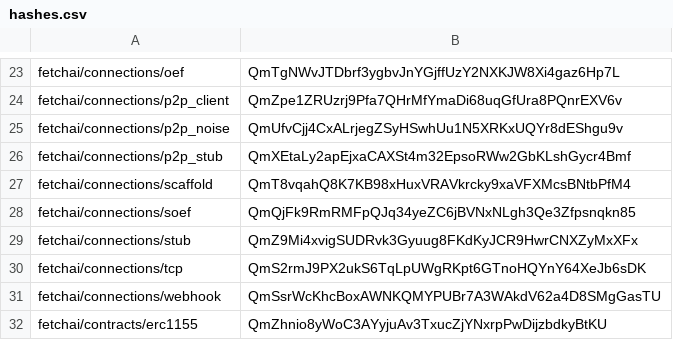
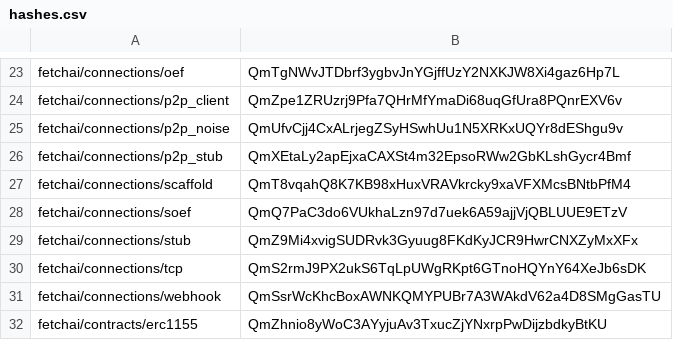
Before and after one commit to fetchai/agents-aea, a CSV file: packages/hashes.csv, drawn as a sheet; only a part is shown, gaps mark what is left out.

```diff
--- a/packages/hashes.csv
+++ b/packages/hashes.csv
@@ -27,3 +27,3 @@ fetchai/connections/p2p_stub,QmXEtaLy2apEjxaCAXSt4m32EpsoRWw2GbKLshGycr4Bmf
 fetchai/connections/scaffold,QmT8vqahQ8K7KB98xHuxVRAVkrcky9xaVFXMcsBNtbPfM4
-fetchai/connections/soef,QmQjFk9RmRMFpQJq34yeZC6jBVNxNLgh3Qe3Zfpsnqkn85
+fetchai/connections/soef,QmQ7PaC3do6VUkhaLzn97d7uek6A59ajjVjQBLUUE9ETzV
 fetchai/connections/stub,QmZ9Mi4xvigSUDRvk3Gyuug8FKdKyJCR9HwrCNXZyMxXFx
```
Also changed, not shown: 5 other files.
